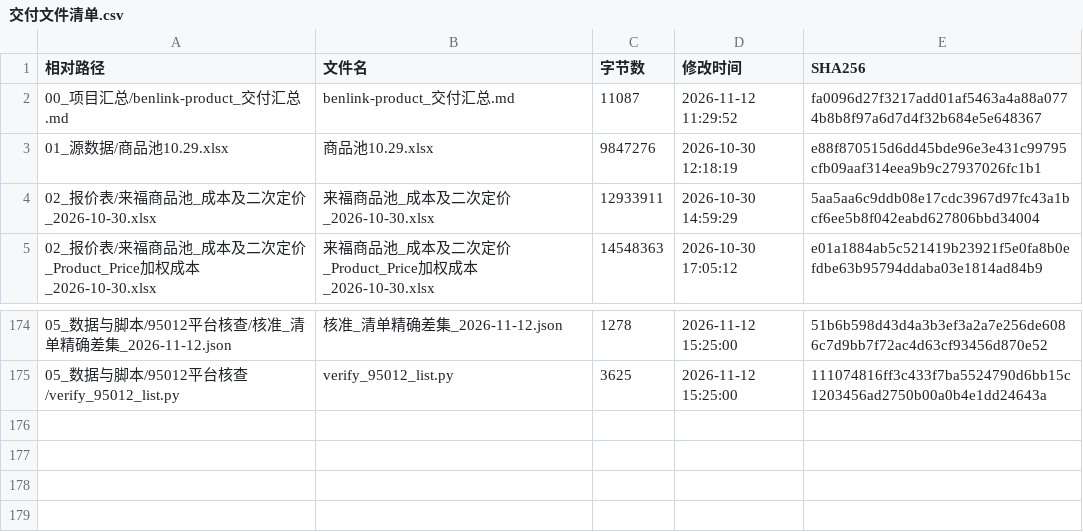
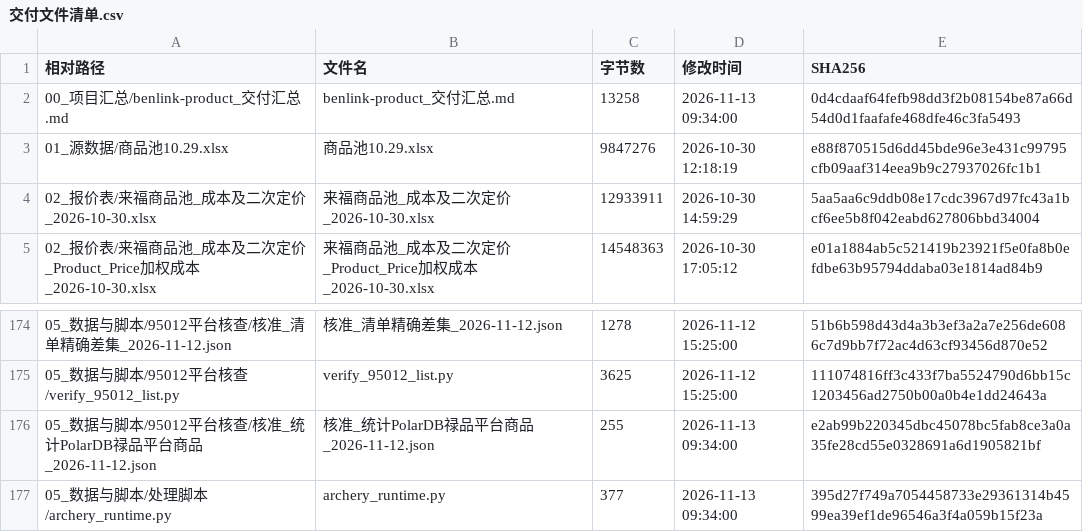
Before and after one commit to alfred070985/benlink-product, a CSV file: 00_项目汇总/交付文件清单.csv, drawn as a sheet; only a part is shown, gaps mark what is left out.

```diff
--- a/00_项目汇总/交付文件清单.csv
+++ b/00_项目汇总/交付文件清单.csv
@@ -1,3 +1,3 @@
 相对路径,文件名,字节数,修改时间,SHA256
-00_项目汇总/benlink-product_交付汇总.md,benlink-product_交付汇总.md,11087,2026-11-12 11:29:52,fa0096d27f3217add01af5463a4a88a0774b8b8f97a6d7d4f32b684e5e648367
+00_项目汇总/benlink-product_交付汇总.md,benlink-product_交付汇总.md,13258,2026-11-13 09:34:00,0d4cdaaf64fefb98dd3f2b08154be87a66d54d0d1faafafe468dfe46c3fa5493
 01_源数据/商品池10.29.xlsx,商品池10.29.xlsx,9847276,2026-10-30 12:18:19,e88f870515d6dd45bde96e3e431c99795cfb09aaf314eea9b9c27937026fc1b1
@@ -175 +175,3 @@
 05_数据与脚本/95012平台核查/verify_95012_list.py,verify_95012_list.py,3625,2026-11-12 15:25:00,111074816ff3c433f7ba5524790d6bb15c1203456ad2750b00a0b4e1dd24643a
+05_数据与脚本/95012平台核查/核准_统计PolarDB禄品平台商品_2026-11-12.json,核准_统计PolarDB禄品平台商品_2026-11-12.json,255,2026-11-13 09:34:00,e2ab99b220345dbc45078bc5fab8ce3a0a35fe28cd55e0328691a6d1905821bf
+05_数据与脚本/处理脚本/archery_runtime.py,archery_runtime.py,377,2026-11-13 09:34:00,395d27f749a7054458733e29361314b4599ea39ef1de96546a3f4a059b15f23a
```
Also changed, not shown: 1 other file.
